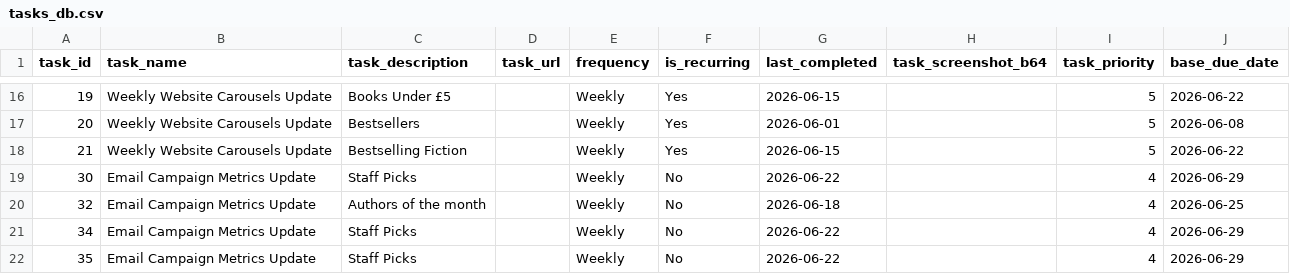
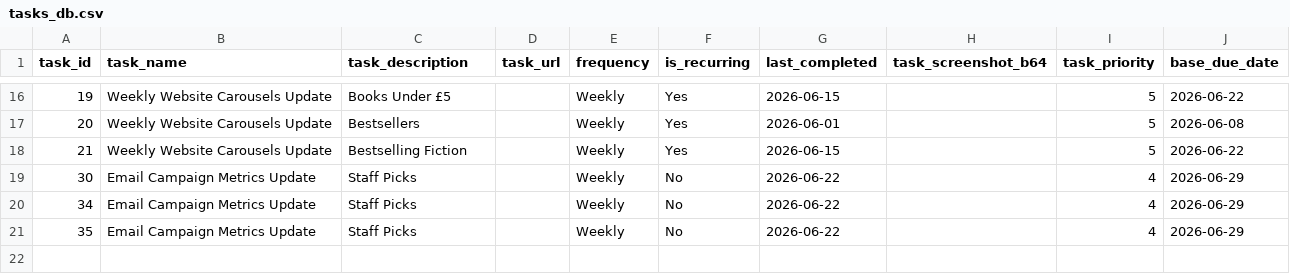
Before and after one commit to RandomlyBryan/personal-tracker, a CSV file: tasks_db.csv, drawn as a sheet; only a part is shown, gaps mark what is left out; the diff names each change by its address in the sheet, - before the commit and + after, or states it on an @@ line.

```diff
--- a/tasks_db.csv
+++ b/tasks_db.csv
-row 20: 32 | Email Campaign Metrics Update | Authors of the month |  | Weekly | No | 2026-06-18 |  | 4 | 2026-06-25
```
